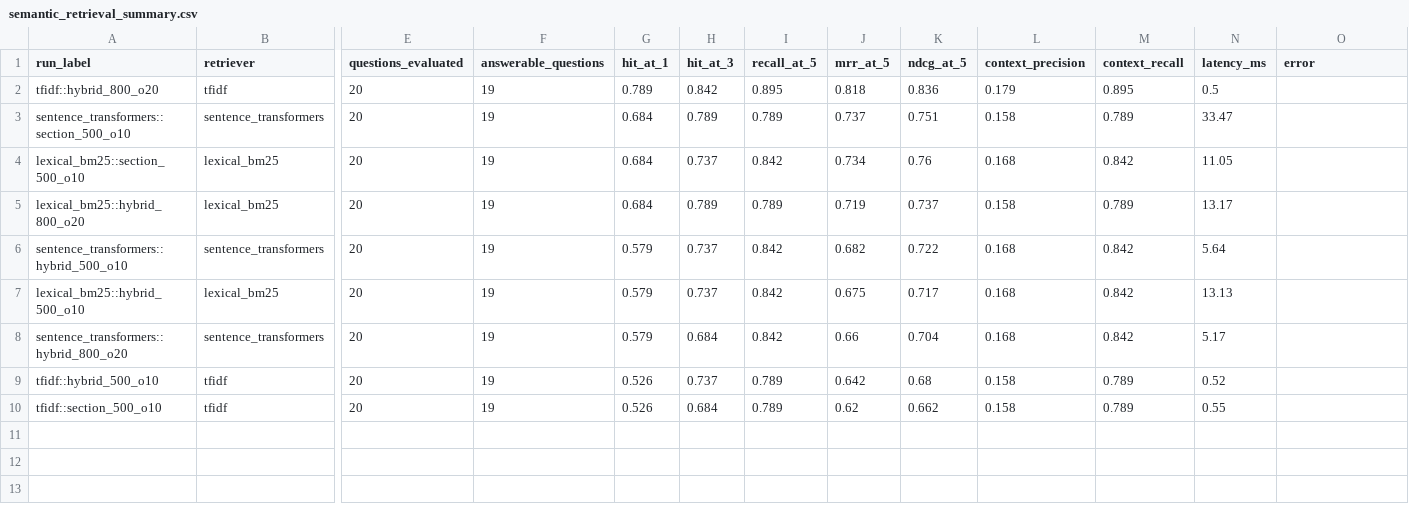
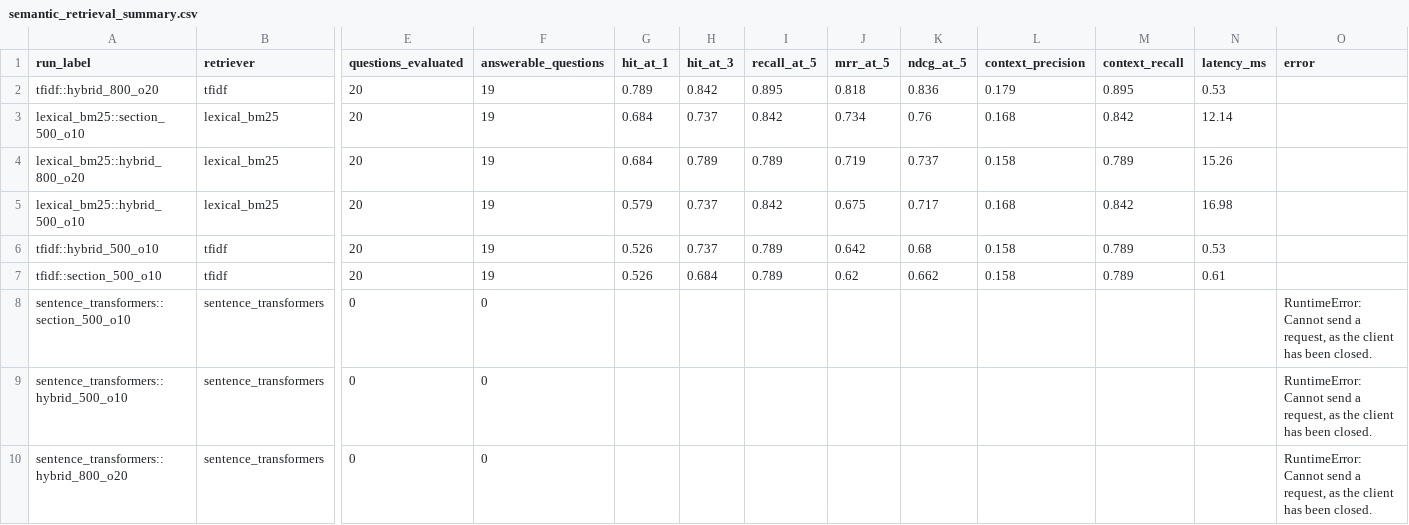
Before and after one commit to WillCatt/QuoteGuard, a CSV file: data/processed/parser_lab/phase2/docling_Allianz_Business_PDS/semantic_retrieval/semantic_retrieval_summary.csv, drawn as a sheet; only a part is shown, gaps mark what is left out; removed rows and columns are numbered as before the commit, all else as after; rows hold the shown columns only; the diff names each change by its address in the sheet, - before the commit and + after, or states it on an @@ line.

Commit message:
answer synthesis

```diff
--- a/data/processed/parser_lab/phase2/docling_Allianz_Business_PDS/semantic_retrieval/semantic_retrieval_summary.csv
+++ b/data/processed/parser_lab/phase2/docling_Allianz_Business_PDS/semantic_retrieval/semantic_retrieval_summary.csv
-N2 (latency_ms): 0.5
+N2 (latency_ms): 0.53
-row 3: sentence_transformers::section_500_o10 | sentence_transformers | 20 | 19 | 0.684 | 0.789 | 0.789 | 0.737 | 0.751 | 0.158 | 0.789 | 33.47
-N3 (latency_ms): 11.05
+N3 (latency_ms): 12.14
-N4 (latency_ms): 13.17
+N4 (latency_ms): 15.26
-row 6: sentence_transformers::hybrid_500_o10 | sentence_transformers | 20 | 19 | 0.579 | 0.737 | 0.842 | 0.682 | 0.722 | 0.168 | 0.842 | 5.64
-N5 (latency_ms): 13.13
+N5 (latency_ms): 16.98
-row 8: sentence_transformers::hybrid_800_o20 | sentence_transformers | 20 | 19 | 0.579 | 0.684 | 0.842 | 0.66 | 0.704 | 0.168 | 0.842 | 5.17
-N6 (latency_ms): 0.52
+N6 (latency_ms): 0.53
-N7 (latency_ms): 0.55
+N7 (latency_ms): 0.61
+row 8: sentence_transformers::section_500_o10 | sentence_transformers | 0 | 0 |  |  |  |  |  |  |  |  | RuntimeError: Cannot send a request, as the client has been closed.
+row 9: sentence_transformers::hybrid_500_o10 | sentence_transformers | 0 | 0 |  |  |  |  |  |  |  |  | RuntimeError: Cannot send a request, as the client has been closed.
+row 10: sentence_transformers::hybrid_800_o20 | sentence_transformers | 0 | 0 |  |  |  |  |  |  |  |  | RuntimeError: Cannot send a request, as the client has been closed.
```
Also changed, not shown: data/processed/parser_lab/parser_comparison_summary.csv, data/processed/parser_lab/phase2/docling_Allianz_Business_PDS/retrieval_results.csv, 13 other files.
